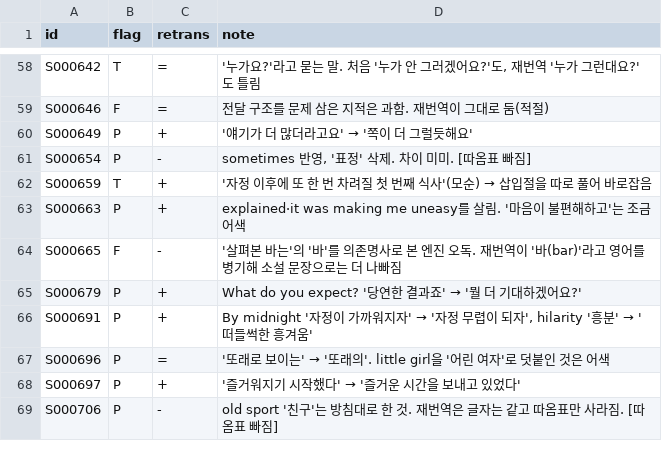
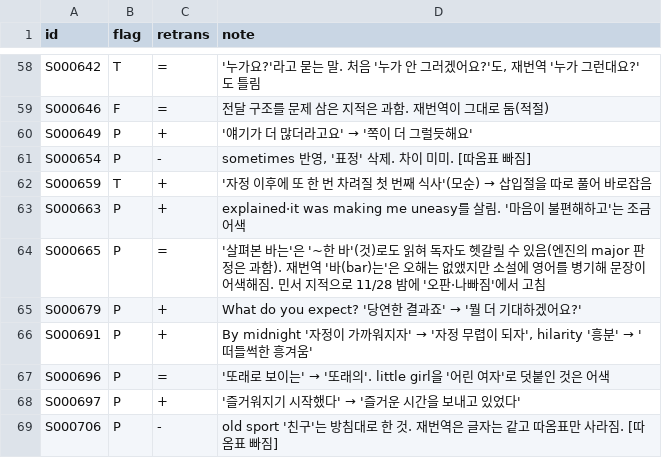
Before and after one commit to minse0lee/bridgecore-engine, a TSV file: data/book/gatsby/retrans/review_claude_pipe_policy_next5.tsv, drawn as a sheet; only a part is shown, gaps mark what is left out.

```diff
--- a/data/book/gatsby/retrans/review_claude_pipe_policy_next5.tsv
+++ b/data/book/gatsby/retrans/review_claude_pipe_policy_next5.tsv
@@ -63,3 +63,3 @@ S000659	T	+	'자정 이후에 또 한 번 차려질 첫 번째 식사'(모순)
 S000663	P	+	explained·it was making me uneasy를 살림. '마음이 불편해하고'는 조금 어색
-S000665	F	-	'살펴본 바는'의 '바'를 의존명사로 본 엔진 오독. 재번역이 '바(bar)'라고 영어를 병기해 소설 문장으로는 더 나빠짐
+S000665	P	=	'살펴본 바는'은 '~한 바'(것)로도 읽혀 독자도 헷갈릴 수 있음(엔진의 major 판정은 과함). 재번역 '바(bar)는'은 오해는 없앴지만 소설에 영어를 병기해 문장이 어색해짐. 민서 지적으로 11/28 밤에 '오판·나빠짐'에서 고침
 S000679	P	+	What do you expect? '당연한 결과죠' → '뭘 더 기대하겠어요?'
```
Also changed, not shown: 1 other file.
